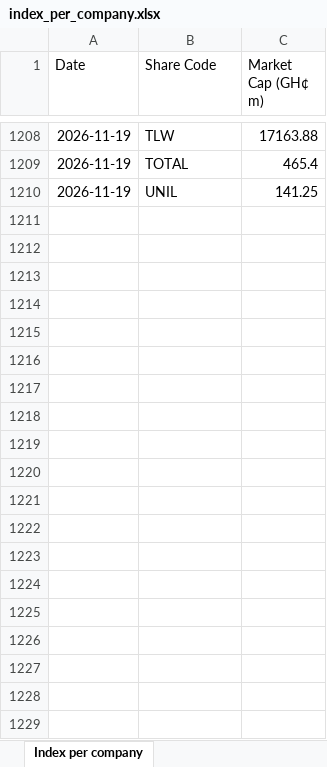
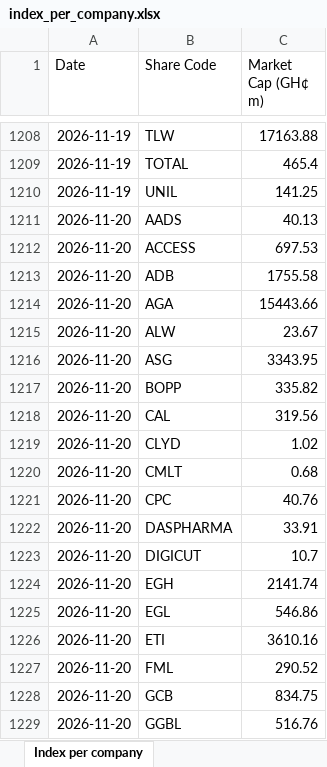
Before and after one commit to tedbarden19/Ghana-Stock-Exchange-, an Excel workbook: index_per_company.xlsx, sheet Index per company, drawn as a sheet; only a part is shown, gaps mark what is left out; values as stored, in another font and other column widths than the file's, no borders; the diff covers the shown part only; the diff names each change by its address in the sheet, - before the commit and + after, or states it on an @@ line.

```diff
--- a/index_per_company.xlsx (sheet Index per company)
+++ b/index_per_company.xlsx (sheet Index per company)
+row 1211: 2026-11-20 | AADS | 40.13
+row 1212: 2026-11-20 | ACCESS | 697.53
+row 1213: 2026-11-20 | ADB | 1755.58
+row 1214: 2026-11-20 | AGA | 15443.66
+row 1215: 2026-11-20 | ALW | 23.67
+row 1216: 2026-11-20 | ASG | 3343.95
+row 1217: 2026-11-20 | BOPP | 335.82
+row 1218: 2026-11-20 | CAL | 319.56
+row 1219: 2026-11-20 | CLYD | 1.02
+row 1220: 2026-11-20 | CMLT | 0.68
+row 1221: 2026-11-20 | CPC | 40.76
+row 1222: 2026-11-20 | DASPHARMA | 33.91
+row 1223: 2026-11-20 | DIGICUT | 10.7
+row 1224: 2026-11-20 | EGH | 2141.74
+row 1225: 2026-11-20 | EGL | 546.86
+row 1226: 2026-11-20 | ETI | 3610.16
+row 1227: 2026-11-20 | FML | 290.52
+row 1228: 2026-11-20 | GCB | 834.75
+row 1229: 2026-11-20 | GGBL | 516.76
```
Also changed, not shown: 20 added rows elsewhere in this sheet.
